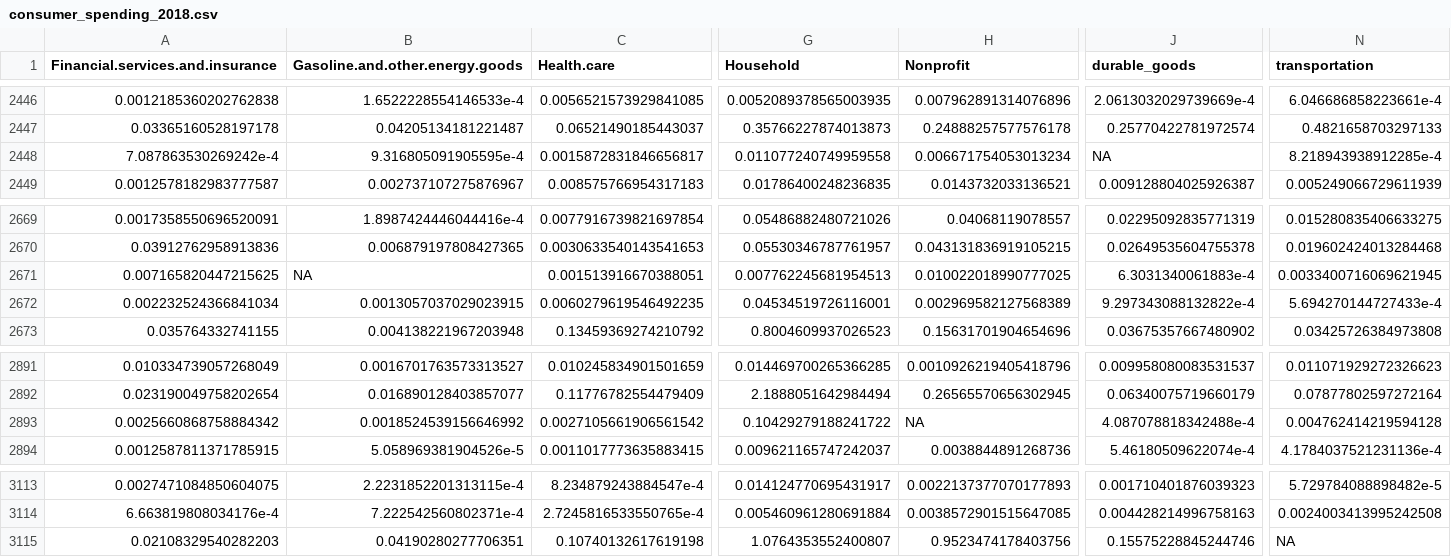
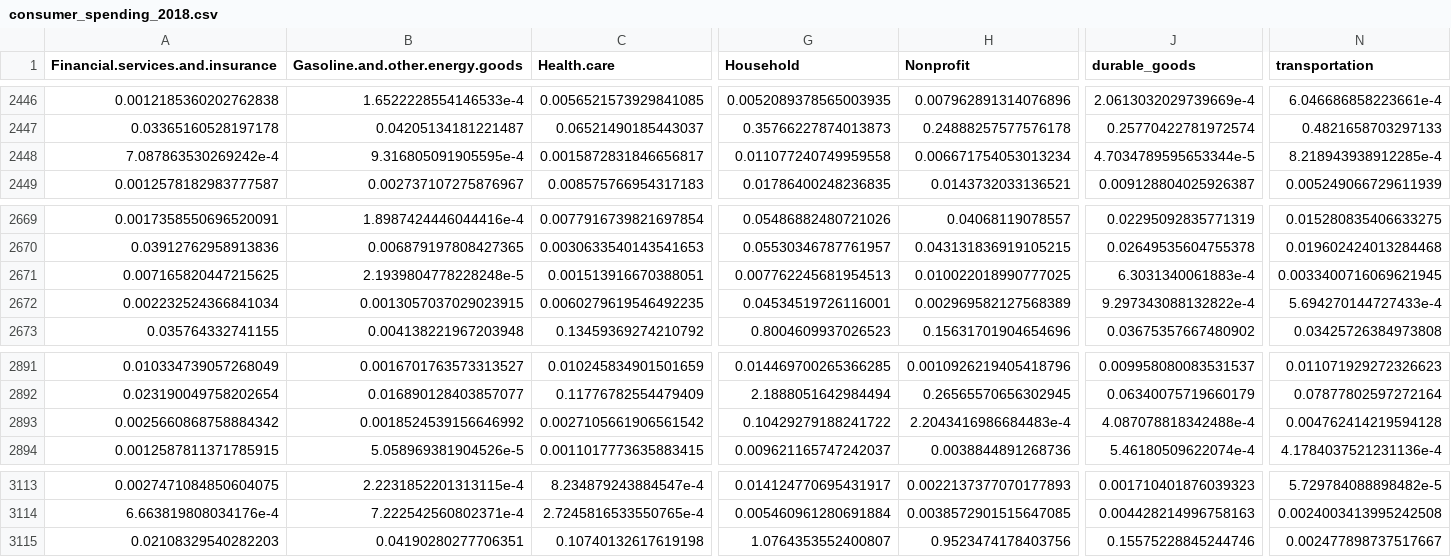
Before and after one commit to mukundpoddar1/2020-election-predictions, a CSV file: data/Clean Data/consumer_spending_2018.csv, drawn as a sheet; only a part is shown, gaps mark what is left out; the diff covers the shown part only; the diff names each change by its address in the sheet, - before the commit and + after, or states it on an @@ line.

```diff
--- a/data/Clean Data/consumer_spending_2018.csv
+++ b/data/Clean Data/consumer_spending_2018.csv
-J2448 (durable_goods): NA
+J2448 (durable_goods): 4.7034789595653344e-5
-B2671 (Gasoline.and.other.energy.goods): NA
+B2671 (Gasoline.and.other.energy.goods): 2.1939804778228248e-5
-H2893 (Nonprofit): NA
+H2893 (Nonprofit): 2.2043416986684483e-4
-N3115 (transportation): NA
+N3115 (transportation): 0.002477898737517667
```
Also changed, not shown: 10 edited cells elsewhere in this file, data/Clean Data/consumer_spending_2016.csv, 8 other files.
